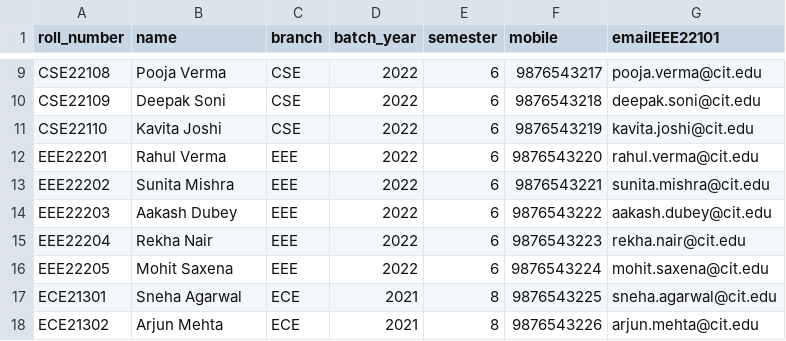
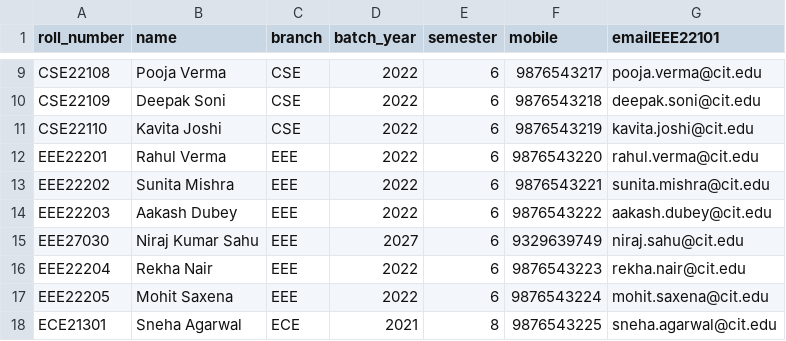
Before and after one commit to amanmehta276/sangam, a CSV file: backend/data/students.csv, drawn as a sheet; only a part is shown, gaps mark what is left out; the shorter side is filled out with more unchanged rows; the diff names each change by its address in the sheet, - before the commit and + after, or states it on an @@ line.

```diff
--- a/backend/data/students.csv
+++ b/backend/data/students.csv
+row 15: EEE27030 | Niraj Kumar Sahu | EEE | 2027 | 6 | 9329639749 | niraj.sahu@cit.edu
```
Also changed, not shown: 1 other file.
